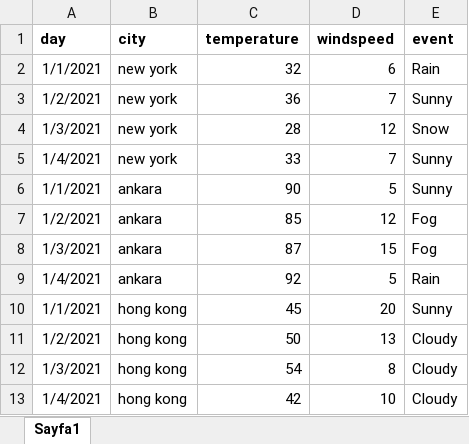
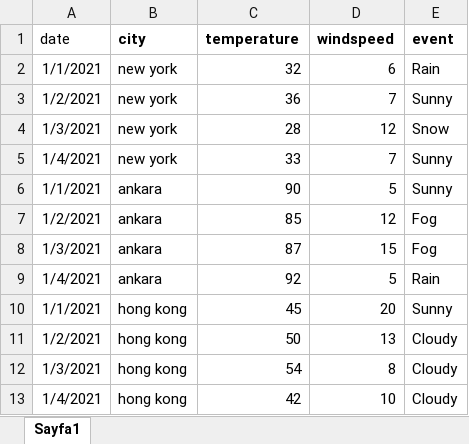
Before and after one commit to justhasanuknow/Python-Projects, an Excel workbook: Notebooks/pandas tutorial/Excel and CSV Files/General Weather Data.xlsx, sheet Sayfa1, drawn as a sheet; values as stored, in another font and other column widths than the file's, no borders; the diff names each change by its address in the sheet, - before the commit and + after, or states it on an @@ line.

Commit message:
Update General Weather Data.xlsx

```diff
--- a/Notebooks/pandas tutorial/Excel and CSV Files/General Weather Data.xlsx (sheet Sayfa1)
+++ b/Notebooks/pandas tutorial/Excel and CSV Files/General Weather Data.xlsx (sheet Sayfa1)
-A1: day
+A1: date
-A1 bold: on
+A1 bold: off
```
